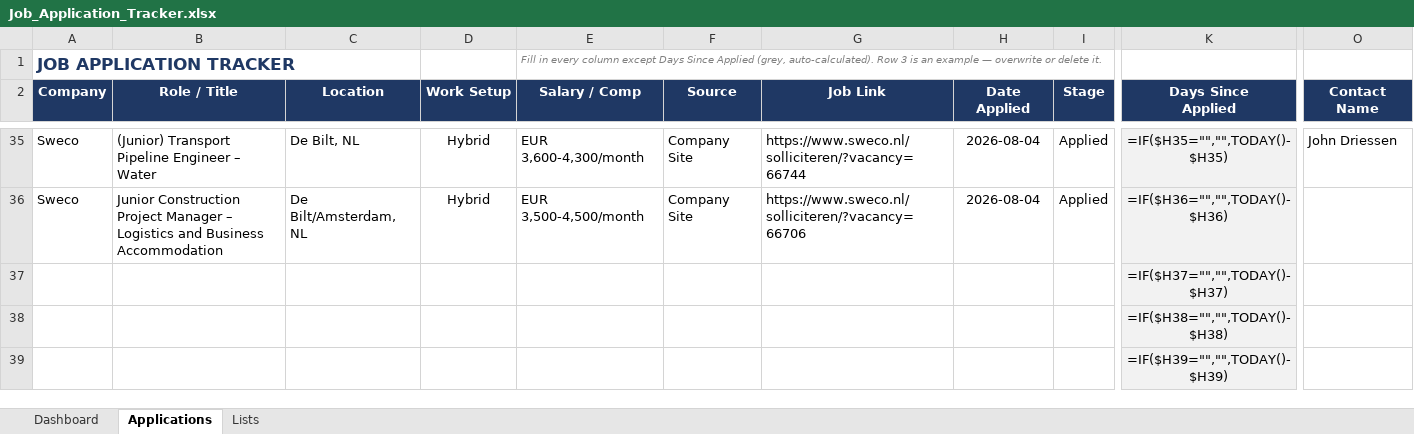
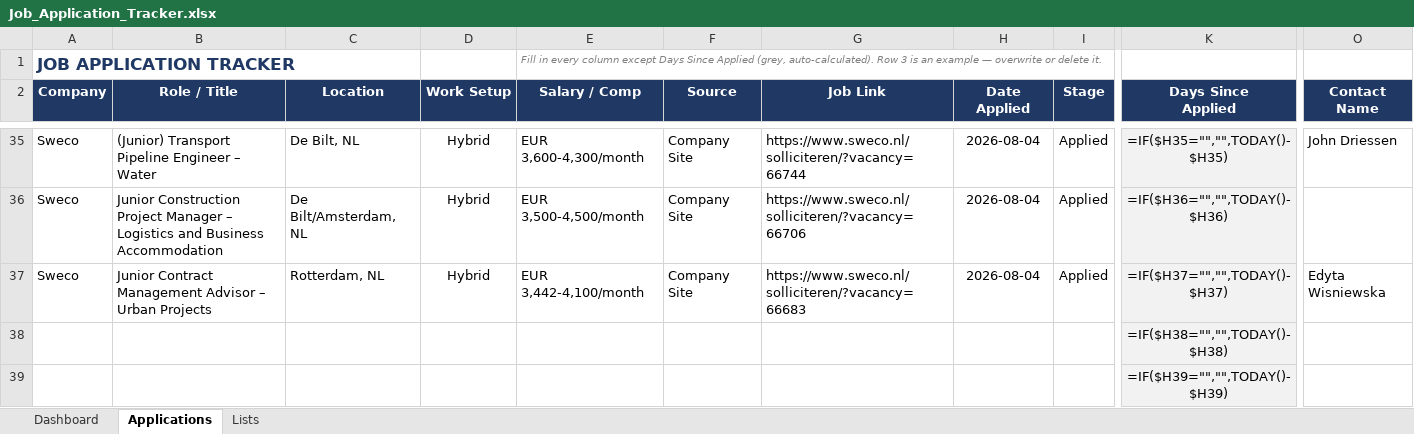
Before and after one commit to alfarseniko/resume_masters_bim, an Excel workbook: Job_Application_Tracker.xlsx, sheet Applications, drawn as a sheet; only a part is shown, gaps mark what is left out; values as stored, in another font and other column widths than the file's, no borders; formulas without a stored value are shown as written; conditional formats not drawn; removed rows and columns are numbered as before the commit, all else as after; rows hold the shown columns only; the diff names each change by its address in the sheet, - before the commit and + after, or states it on an @@ line.

Commit message:
Add Sweco Junior Contract Management Advisor row to Job Application Tracker

```diff
--- a/Job_Application_Tracker.xlsx (sheet Applications)
+++ b/Job_Application_Tracker.xlsx (sheet Applications)
-row 37:  |  |  |  |  |  |  |  |  | =IF($H37="","",TODAY()-$H37)
+row 37: Sweco | Junior Contract Management Advisor – Urban Projects | Rotterdam, NL | Hybrid | EUR 3,442-4,100/month | Company Site | https://www.sweco.nl/solliciteren/?vacancy=66683 | 2026-08-04 | Applied | =IF($H37="","",TODAY()-$H37) | Edyta Wisniewska
```
